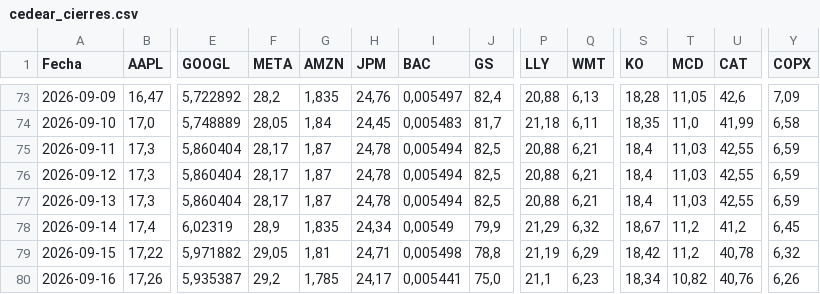
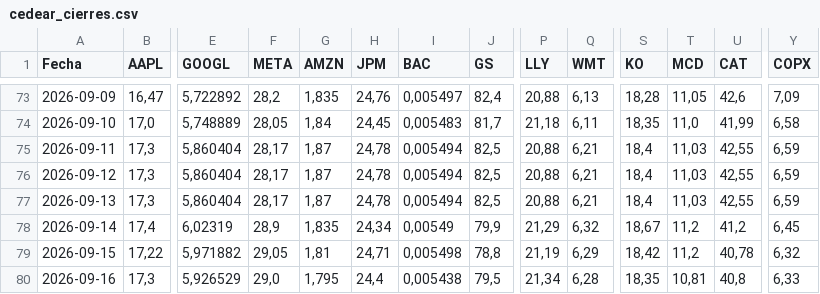
Before and after one commit to Brunogatti79/inversiones-bursatiles, a CSV file: data/cedear_cierres.csv, drawn as a sheet; only a part is shown, gaps mark what is left out; the diff covers the shown part only; the diff names each change by its address in the sheet, - before the commit and + after, or states it on an @@ line.

Commit message:
auto: cedear_cierres 2026-09-16 17:39

```diff
--- a/data/cedear_cierres.csv
+++ b/data/cedear_cierres.csv
-B80 (AAPL): 17,26
+B80 (AAPL): 17,3
-E80 (GOOGL): 5,935387
+E80 (GOOGL): 5,926529
-F80 (META): 29,2
+F80 (META): 29,0
-G80 (AMZN): 1,785
+G80 (AMZN): 1,795
-H80 (JPM): 24,17
+H80 (JPM): 24,4
-I80 (BAC): 0,005441
+I80 (BAC): 0,005438
-J80 (GS): 75,0
+J80 (GS): 79,5
-P80 (LLY): 21,1
+P80 (LLY): 21,34
-Q80 (WMT): 6,23
+Q80 (WMT): 6,28
-S80 (KO): 18,34
+S80 (KO): 18,35
-T80 (MCD): 10,82
+T80 (MCD): 10,81
-U80 (CAT): 40,76
+U80 (CAT): 40,8
-Y80 (COPX): 6,26
+Y80 (COPX): 6,33
```
Also changed, not shown: 9 edited cells elsewhere in this file.
